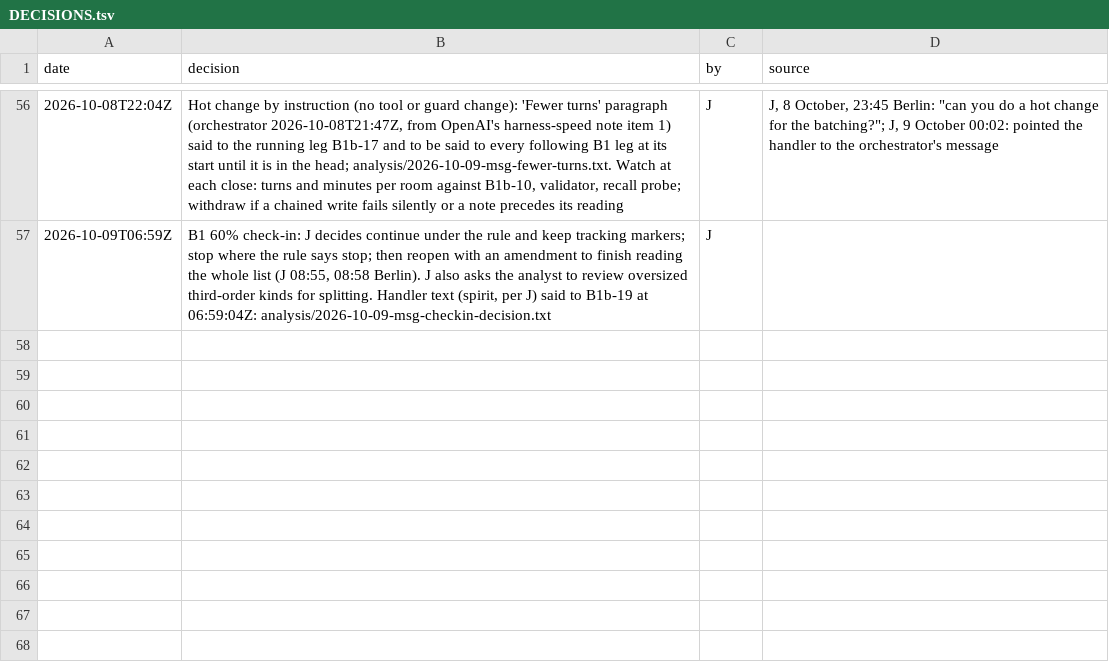
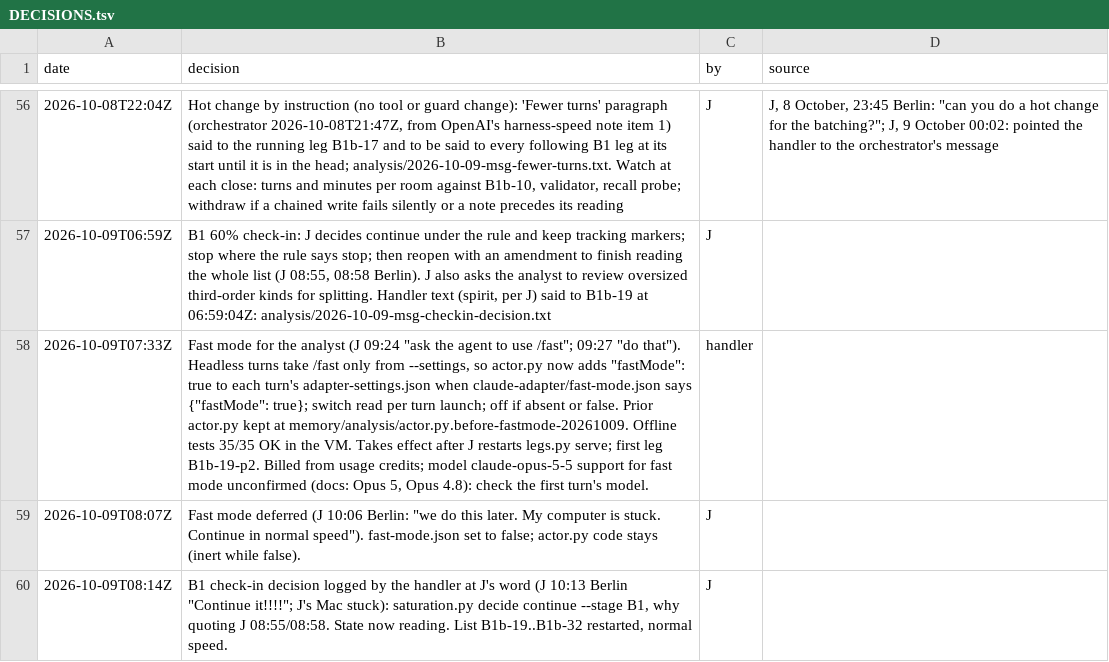
Before and after one commit to jparrieta/r-place, a TSV file: aggregator/handler/memory/DECISIONS.tsv, drawn as a sheet; only a part is shown, gaps mark what is left out; the diff names each change by its address in the sheet, - before the commit and + after, or states it on an @@ line.

```diff
--- a/aggregator/handler/memory/DECISIONS.tsv
+++ b/aggregator/handler/memory/DECISIONS.tsv
+row 58: 2026-10-09T07:33Z | Fast mode for the analyst (J 09:24 "ask the agent to use /fast"; 09:27 "do that"). Headless turns take /fast only from --settings, so actor.py now adds "fastMode": true to each turn's adapter-settings.json when claude-adapter/fast-mode.json says {"fastMode": true}; switch read per turn launch; off if absent or false. Prior actor.py kept at memory/analysis/actor.py.before-fastmode-20261009. Offline tests 35/35 OK in the VM. Takes effect after J restarts legs.py serve; first leg B1b-19-p2. Billed from usage credits; model claude-opus-5-5 support for fast mode unconfirmed (docs: Opus 5, Opus 4.8): check the first turn's model. | handler
+row 59: 2026-10-09T08:07Z | Fast mode deferred (J 10:06 Berlin: "we do this later. My computer is stuck. Continue in normal speed"). fast-mode.json set to false; actor.py code stays (inert while false). | J
+row 60: 2026-10-09T08:14Z | B1 check-in decision logged by the handler at J's word (J 10:13 Berlin "Continue it!!!!"; J's Mac stuck): saturation.py decide continue --stage B1, why quoting J 08:55/08:58. State now reading. List B1b-19..B1b-32 restarted, normal speed. | J
```
Also changed, not shown: aggregator/runs/claude-v43-1/00_GIVE-THE-AGENT/out/_views/rooms-x-third.tsv, 58 other files.
